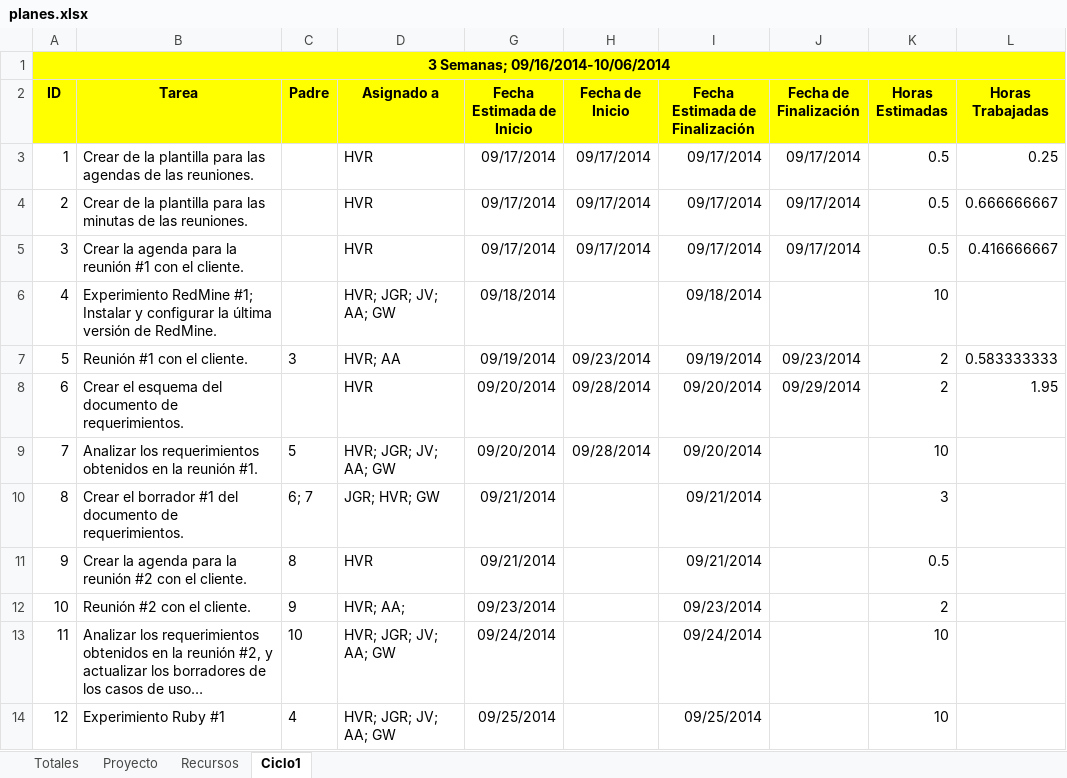
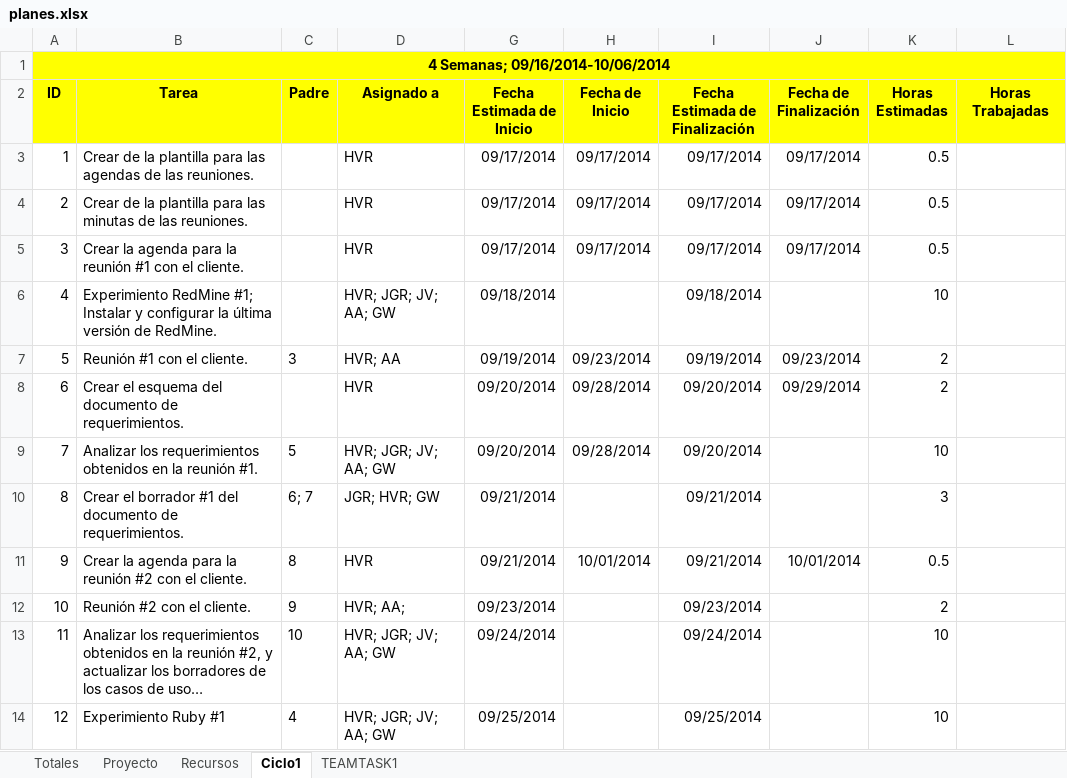
Before and after one commit to jw92/PPR, an Excel workbook: planes.xlsx, sheet Ciclo1, drawn as a sheet; only a part is shown; long unchanged cells end in …; values as stored, in another font and other column widths than the file's, no borders; the diff names each change by its address in the sheet, - before the commit and + after, or states it on an @@ line.

Commit message:
Formas de Planes y Tares Individuales Ciclo #1 Agrege las formas de los planes y tareas individuales para el ciclo 1. Así como también, la agenda de la reunión #1, y la modificación de mi log diario.

```diff
--- a/planes.xlsx (sheet Ciclo1)
+++ b/planes.xlsx (sheet Ciclo1)
+sheet tab: TEAMTASK1
-A1 (ID): 3 Semanas; 09/16/2014-10/06/2014
+A1 (ID): 4 Semanas; 09/16/2014-10/06/2014
-L3 (Horas Trabajadas): 0.25
+L3 (Horas Trabajadas): (empty)
-L4 (Horas Trabajadas): 0.666666667
+L4 (Horas Trabajadas): (empty)
-L5 (Horas Trabajadas): 0.416666667
+L5 (Horas Trabajadas): (empty)
-L7 (Horas Trabajadas): 0.583333333
+L7 (Horas Trabajadas): (empty)
-L8 (Horas Trabajadas): 1.95
+L8 (Horas Trabajadas): (empty)
-H11 (Fecha de Inicio): (empty)
+H11 (Fecha de Inicio): 10/01/2014
-J11 (Fecha de Finalización): (empty)
+J11 (Fecha de Finalización): 10/01/2014
```
Also changed, not shown: charts or pictures, 21 other files.
